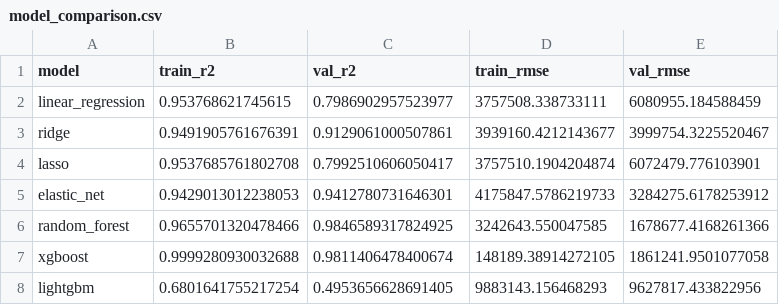
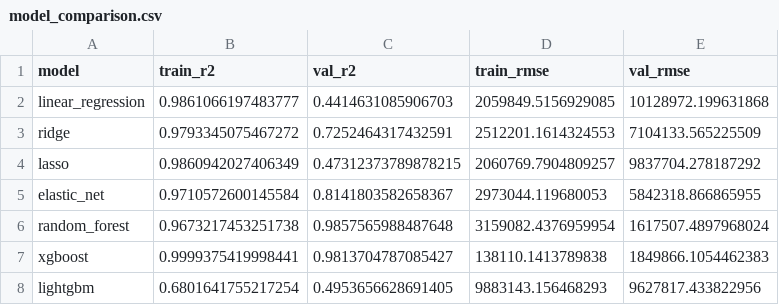
Before and after one commit to Biaoo/wwtp-energy-prediction, a CSV file: data/outputs/models/model_comparison.csv, drawn as a sheet.

```diff
--- a/data/outputs/models/model_comparison.csv
+++ b/data/outputs/models/model_comparison.csv
@@ -1,8 +1,8 @@
 model,train_r2,val_r2,train_rmse,val_rmse
-linear_regression,0.953768621745615,0.7986902957523977,3757508.338733111,6080955.184588459
-ridge,0.9491905761676391,0.9129061000507861,3939160.4212143677,3999754.3225520467
-lasso,0.9537685761802708,0.7992510606050417,3757510.1904204874,6072479.776103901
-elastic_net,0.9429013012238053,0.9412780731646301,4175847.5786219733,3284275.6178253912
-random_forest,0.9655701320478466,0.9846589317824925,3242643.550047585,1678677.4168261366
-xgboost,0.9999280930032688,0.9811406478400674,148189.38914272105,1861241.9501077058
+linear_regression,0.9861066197483777,0.4414631085906703,2059849.5156929085,10128972.199631868
+ridge,0.9793345075467272,0.7252464317432591,2512201.1614324553,7104133.565225509
+lasso,0.9860942027406349,0.47312373789878215,2060769.7904809257,9837704.278187292
+elastic_net,0.9710572600145584,0.8141803582658367,2973044.119680053,5842318.866865955
+random_forest,0.9673217453251738,0.9857565988487648,3159082.4376959954,1617507.4897968024
+xgboost,0.9999375419998441,0.9813704787085427,138110.1413789838,1849866.1054462383
 lightgbm,0.6801641755217254,0.4953656628691405,9883143.156468293,9627817.433822956
```
Also changed, not shown: data/outputs/models/random_forest_feature_importance.csv, data/outputs/models/random_forest_predictions.csv, 5 other files.
